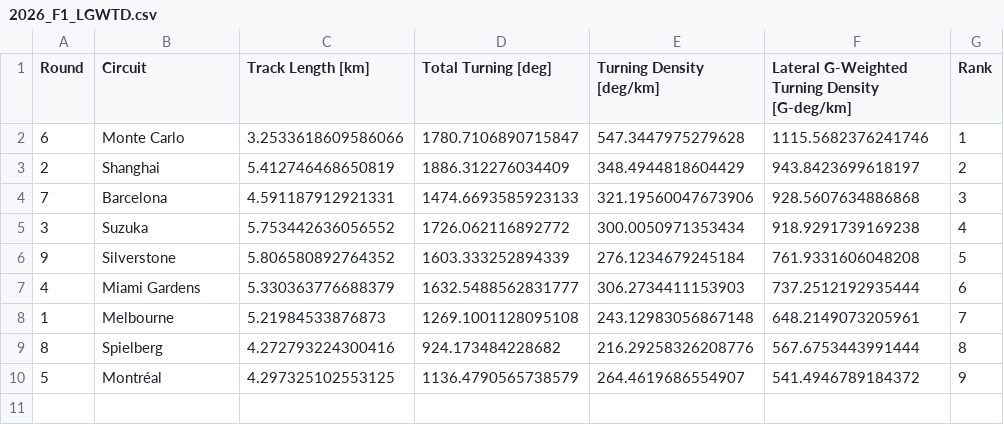
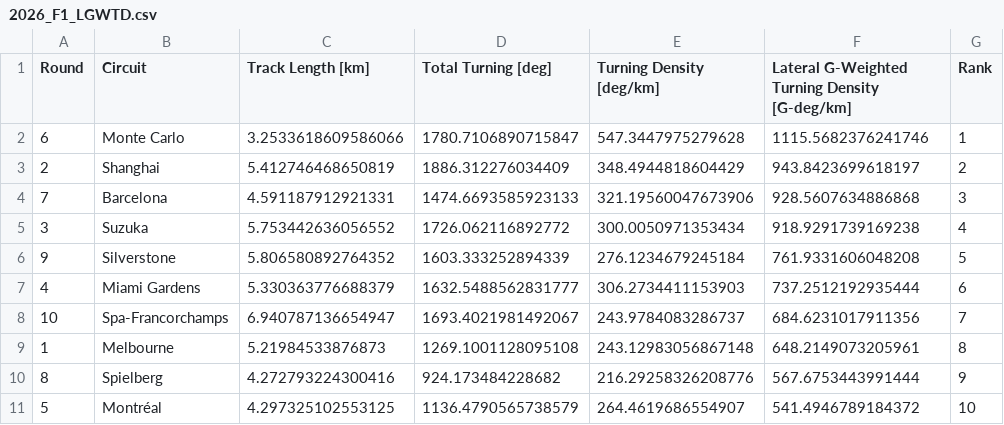
Before and after one commit to mchmiel21/Turning_Density_F1, a CSV file: Result CSVs/2026_F1_LGWTD.csv, drawn as a sheet.

Commit message:
chore: includes results for Spa 2026

```diff
--- a/Result CSVs/2026_F1_LGWTD.csv
+++ b/Result CSVs/2026_F1_LGWTD.csv
@@ -7,4 +7,5 @@ Round,Circuit,Track Length [km],Total Turning [deg],Turning Density [deg/km],Lat
 4,Miami Gardens,5.330363776688379,1632.5488562831777,306.2734411153903,737.2512192935444,6
-1,Melbourne,5.21984533876873,1269.1001128095108,243.12983056867148,648.2149073205961,7
-8,Spielberg,4.272793224300416,924.173484228682,216.29258326208776,567.6753443991444,8
-5,Montréal,4.297325102553125,1136.4790565738579,264.4619686554907,541.4946789184372,9
+10,Spa-Francorchamps,6.940787136654947,1693.4021981492067,243.9784083286737,684.6231017911356,7
+1,Melbourne,5.21984533876873,1269.1001128095108,243.12983056867148,648.2149073205961,8
+8,Spielberg,4.272793224300416,924.173484228682,216.29258326208776,567.6753443991444,9
+5,Montréal,4.297325102553125,1136.4790565738579,264.4619686554907,541.4946789184372,10
```
Also changed, not shown: Result CSVs/2026_F1_turning_density.csv, 5 other files.
